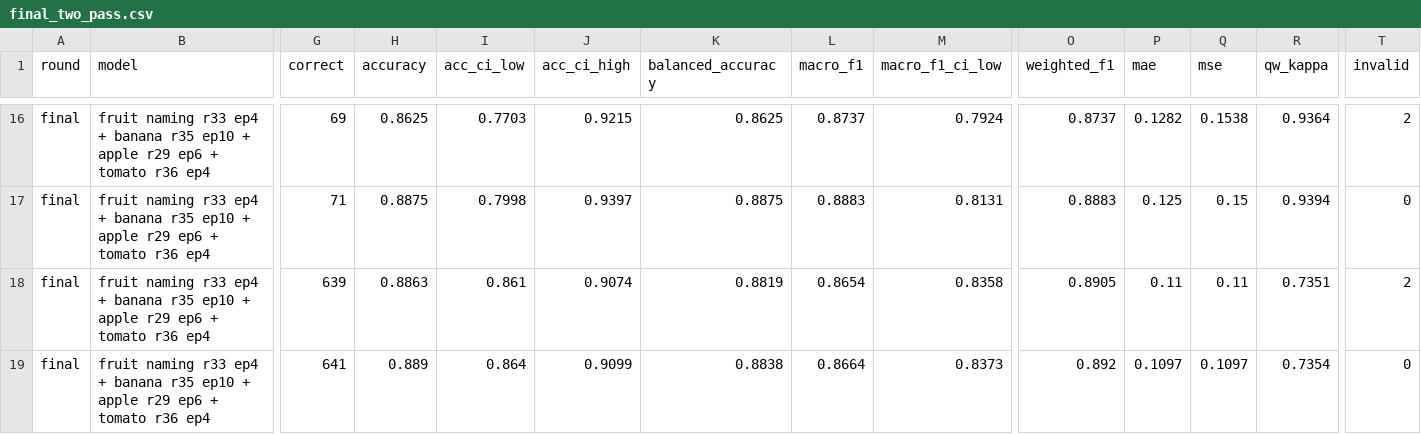
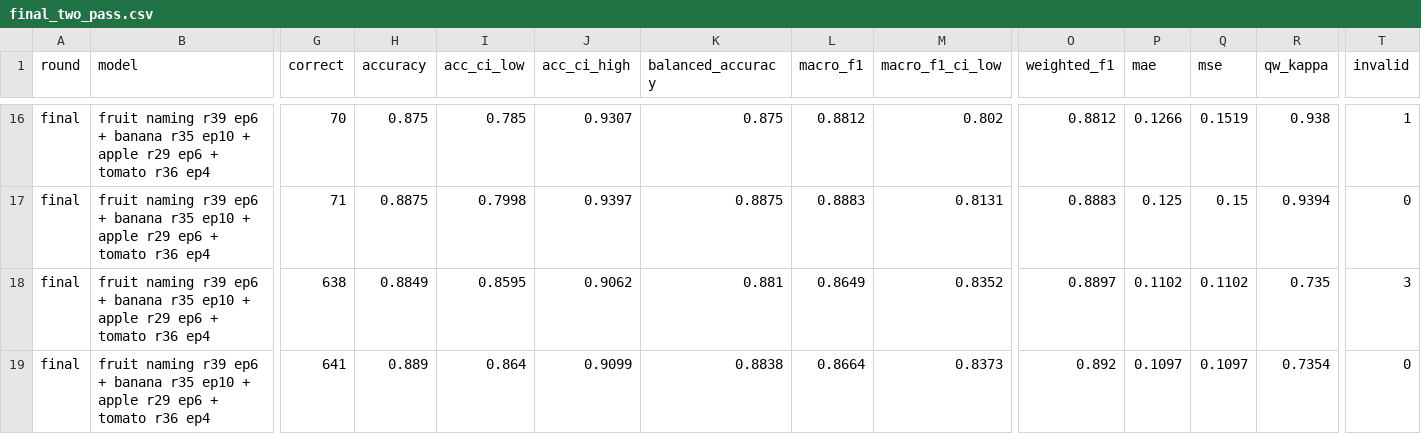
Before and after one commit to Lion504/fruit-ripeness-vlm, a CSV file: results/final_two_pass.csv, drawn as a sheet; only a part is shown, gaps mark what is left out; the diff covers the shown part only; the diff names each change by its address in the sheet, - before the commit and + after, or states it on an @@ line.

```diff
--- a/results/final_two_pass.csv
+++ b/results/final_two_pass.csv
-B16:B19 (model): fruit naming r33 ep4 + banana…
+B16:B19 (model): fruit naming r39 ep6 + banana…
-G16 (correct): 69
+G16 (correct): 70
-H16 (accuracy): 0.8625
+H16 (accuracy): 0.875
-I16 (acc_ci_low): 0.7703
+I16 (acc_ci_low): 0.785
-J16 (acc_ci_high): 0.9215
+J16 (acc_ci_high): 0.9307
-K16 (balanced_accuracy): 0.8625
+K16 (balanced_accuracy): 0.875
-L16 (macro_f1): 0.8737
+L16 (macro_f1): 0.8812
-M16 (macro_f1_ci_low): 0.7924
+M16 (macro_f1_ci_low): 0.802
-O16 (weighted_f1): 0.8737
+O16 (weighted_f1): 0.8812
-P16 (mae): 0.1282
+P16 (mae): 0.1266
-Q16 (mse): 0.1538
+Q16 (mse): 0.1519
-R16 (qw_kappa): 0.9364
+R16 (qw_kappa): 0.938
-T16 (invalid): 2
+T16 (invalid): 1
-G18 (correct): 639
+G18 (correct): 638
-H18 (accuracy): 0.8863
+H18 (accuracy): 0.8849
-I18 (acc_ci_low): 0.861
+I18 (acc_ci_low): 0.8595
-J18 (acc_ci_high): 0.9074
+J18 (acc_ci_high): 0.9062
-K18 (balanced_accuracy): 0.8819
+K18 (balanced_accuracy): 0.881
-L18 (macro_f1): 0.8654
+L18 (macro_f1): 0.8649
-M18 (macro_f1_ci_low): 0.8358
+M18 (macro_f1_ci_low): 0.8352
-O18 (weighted_f1): 0.8905
+O18 (weighted_f1): 0.8897
-P18 (mae): 0.11
+P18 (mae): 0.1102
-Q18 (mse): 0.11
+Q18 (mse): 0.1102
-R18 (qw_kappa): 0.7351
+R18 (qw_kappa): 0.735
-T18 (invalid): 2
+T18 (invalid): 3
```
Also changed, not shown: 66 edited cells elsewhere in this file, results/fruit_naming.csv, results/public_models_vs_this_model.csv, 10 other files.
